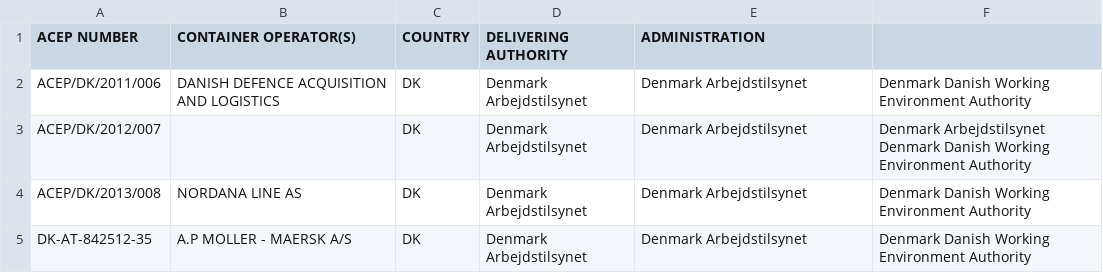
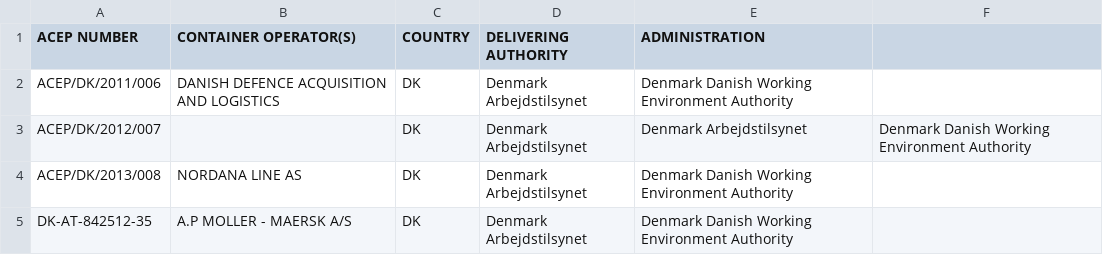
Before and after one commit to CIFConsulting/ACEP, a CSV file: data/data.csv, drawn as a sheet; the diff names each change by its address in the sheet, - before the commit and + after, or states it on an @@ line.

Commit message:
Update data.csv

```diff
--- a/data/data.csv
+++ b/data/data.csv
-E2 (ADMINISTRATION): Denmark Arbejdstilsynet
+E2 (ADMINISTRATION): Denmark Danish Working Environment Authority
-F2: Denmark Danish Working Environment Authority
+F2: (empty)
-F3: Denmark Arbejdstilsynet Denmark Danish Working…
+F3: Denmark Danish Working…
-E4:E5 (ADMINISTRATION): Denmark Arbejdstilsynet
+E4:E5 (ADMINISTRATION): Denmark Danish Working Environment Authority
-F4:F5: Denmark Danish Working Environment Authority
+F4:F5: (empty)
```
